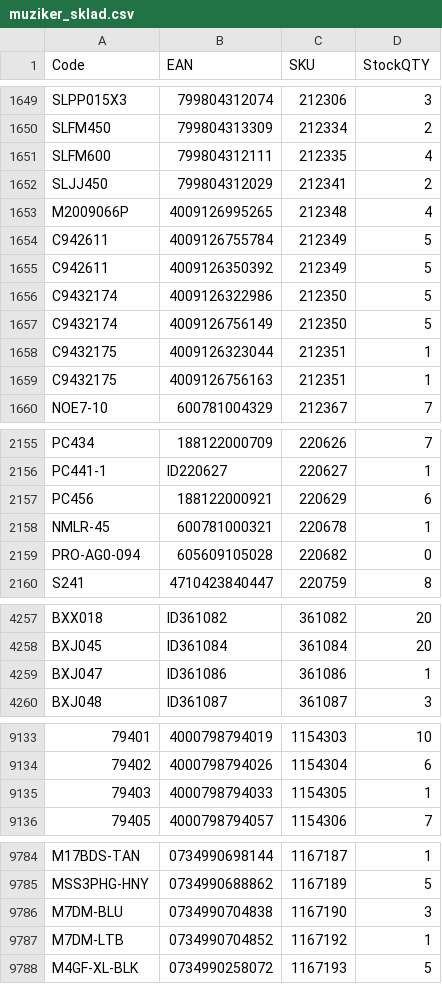
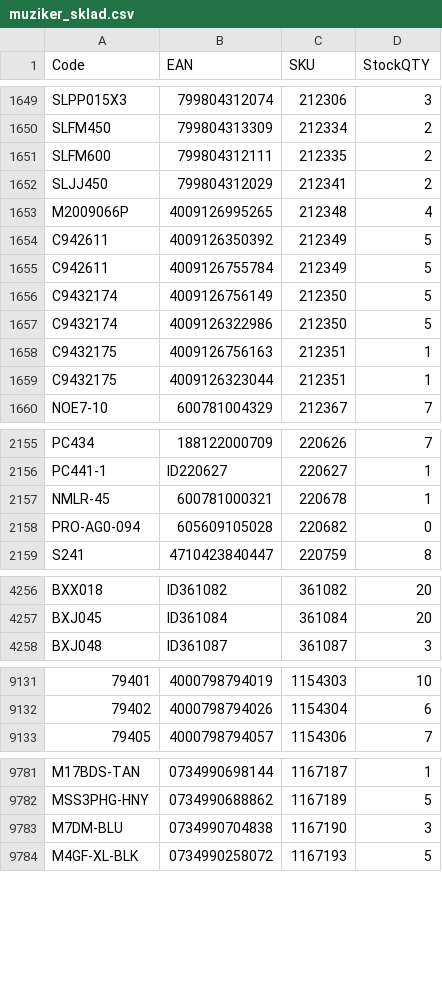
Before and after one commit to AlL4music/Imusic, a CSV file: stock/muziker_sklad.csv, drawn as a sheet; only a part is shown, gaps mark what is left out; removed rows and columns are numbered as before the commit, all else as after; the diff covers the shown part only; the diff names each change by its address in the sheet, - before the commit and + after, or states it on an @@ line.

```diff
--- a/stock/muziker_sklad.csv
+++ b/stock/muziker_sklad.csv
-D1651 (StockQTY): 4
+D1651 (StockQTY): 2
@@ row 1654 moved to row 1655: C942611 @@
@@ row 1656 moved to row 1657: C9432174 @@
@@ row 1658 moved to row 1659: C9432175 @@
-row 2157: PC456 | 188122000921 | 220629 | 6
-row 4259: BXJ047 | ID361086 | 361086 | 1
-row 9135: 79403 | 4000798794033 | 1154305 | 1
-row 9787: M7DM-LTB | 0734990704852 | 1167192 | 1
```
Also changed, not shown: 2 removed rows, 12 moved rows and 116 edited cells elsewhere in this file, stock/3dmx_sklad.csv, stock/eprodance_sklad.csv, 5 other files.
